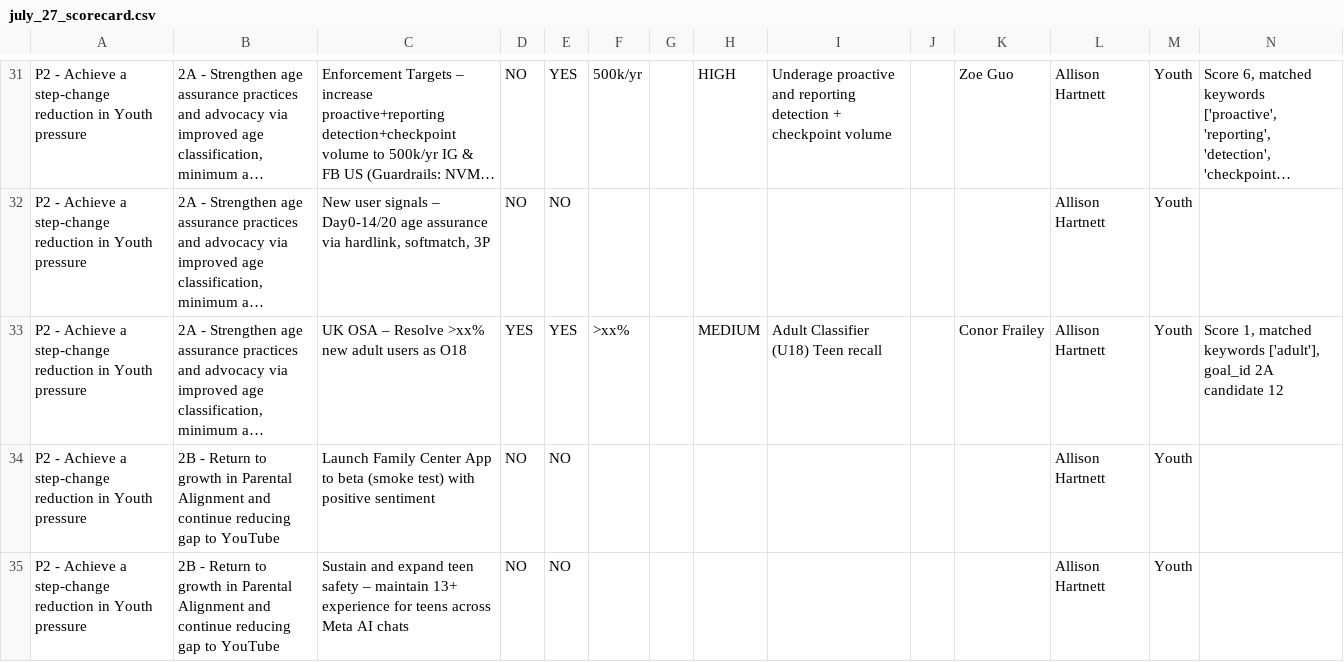
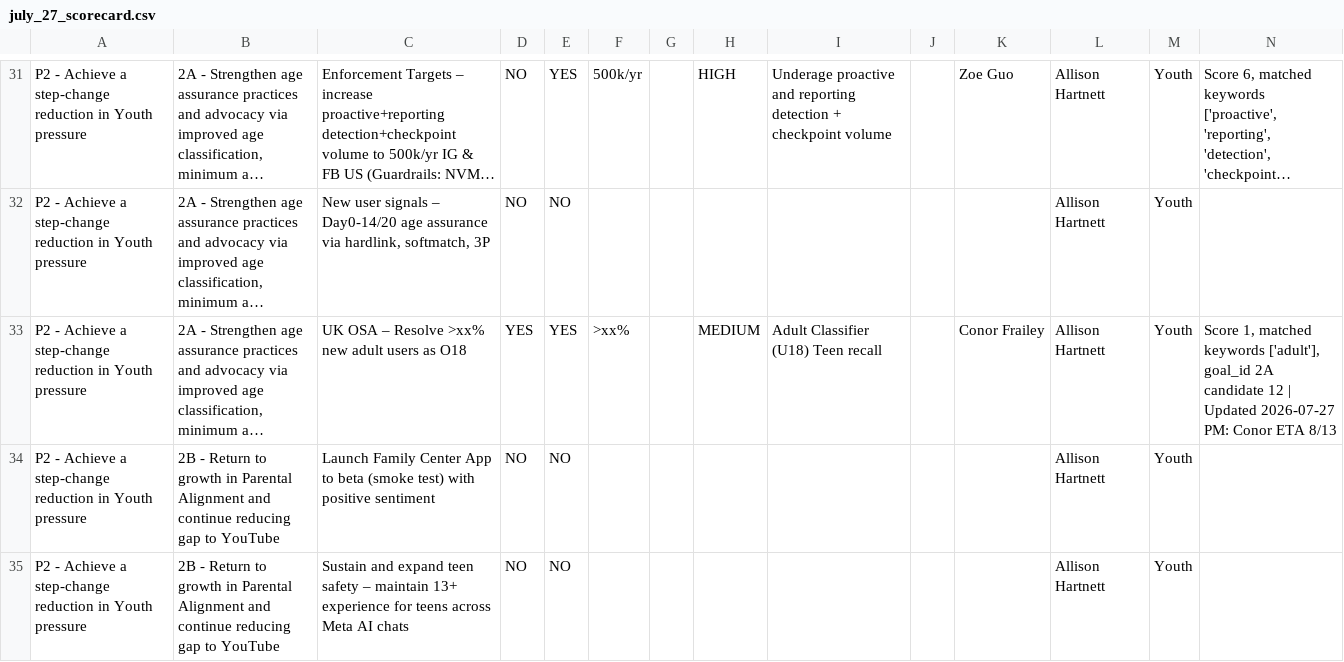
Before and after one commit to tonyharper/secondbrain-meta, a CSV file: projects/risk_goaling_h2_2026/docs/july_27_scorecard.csv, drawn as a sheet; only a part is shown, gaps mark what is left out; long unchanged cells end in …; the diff names each change by its address in the sheet, - before the commit and + after, or states it on an @@ line.

Commit message:
Update projects, scripts

```diff
--- a/projects/risk_goaling_h2_2026/docs/july_27_scorecard.csv
+++ b/projects/risk_goaling_h2_2026/docs/july_27_scorecard.csv
-N33: …candidate 12
+N33: …candidate 12 | Updated 2026-07-27 PM: Conor ETA 8/13
```
Also changed, not shown: 12 other files.
